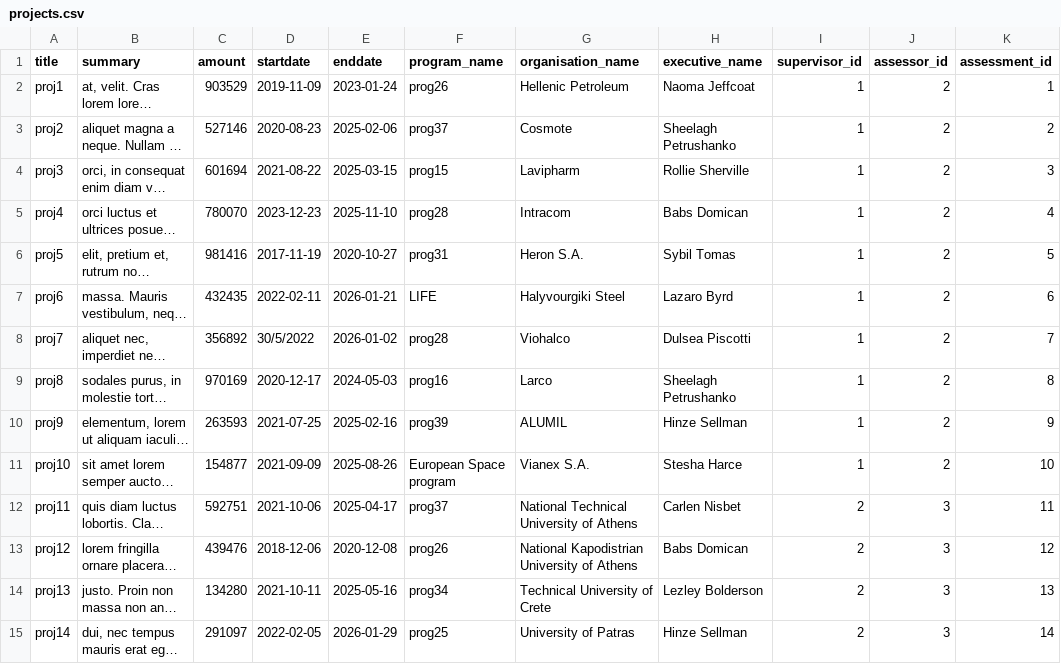
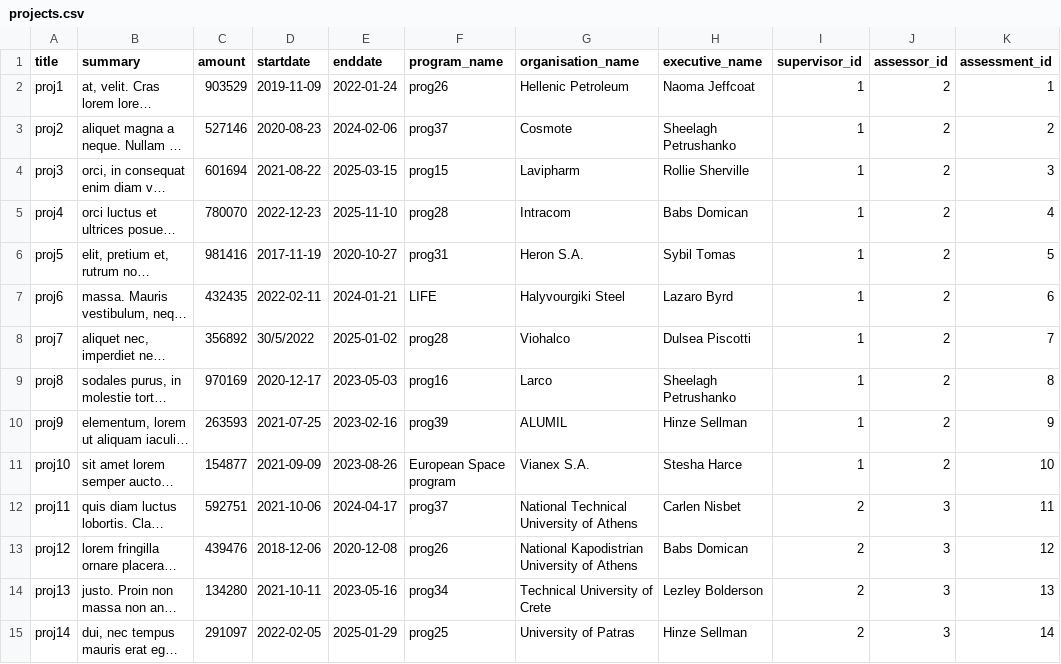
Before and after one commit to nickarafyllis/Elidek-database, a CSV file: Data/projects.csv, drawn as a sheet; only a part is shown; long unchanged cells end in …; the diff covers the shown part only; the diff names each change by its address in the sheet, - before the commit and + after, or states it on an @@ line.

```diff
--- a/Data/projects.csv
+++ b/Data/projects.csv
-E2 (enddate): 2023-01-24
+E2 (enddate): 2022-01-24
-E3 (enddate): 2025-02-06
+E3 (enddate): 2024-02-06
-D5 (startdate): 2023-12-23
+D5 (startdate): 2022-12-23
-E7 (enddate): 2026-01-21
+E7 (enddate): 2024-01-21
-E8 (enddate): 2026-01-02
+E8 (enddate): 2025-01-02
-E9 (enddate): 2024-05-03
+E9 (enddate): 2023-05-03
-E10 (enddate): 2025-02-16
+E10 (enddate): 2023-02-16
-E11 (enddate): 2025-08-26
+E11 (enddate): 2023-08-26
-E12 (enddate): 2025-04-17
+E12 (enddate): 2024-04-17
-E14 (enddate): 2025-05-16
+E14 (enddate): 2023-05-16
-E15 (enddate): 2026-01-29
+E15 (enddate): 2025-01-29
```
Also changed, not shown: 47 edited cells elsewhere in this file, 11 other files.
